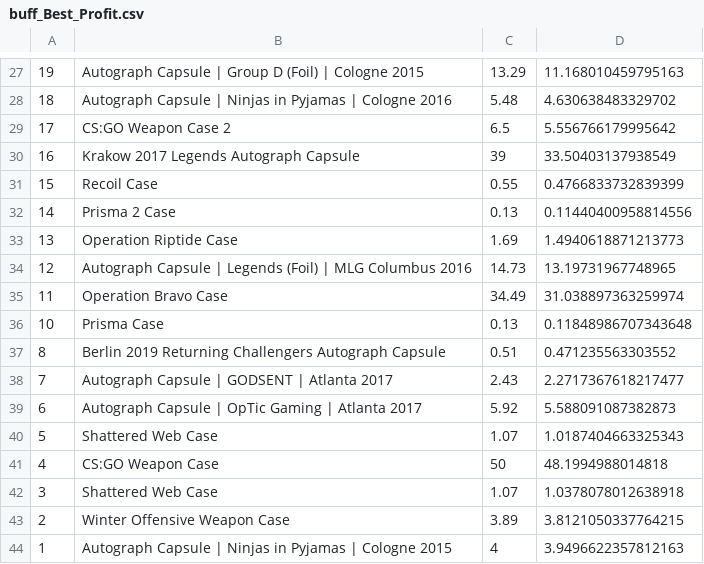
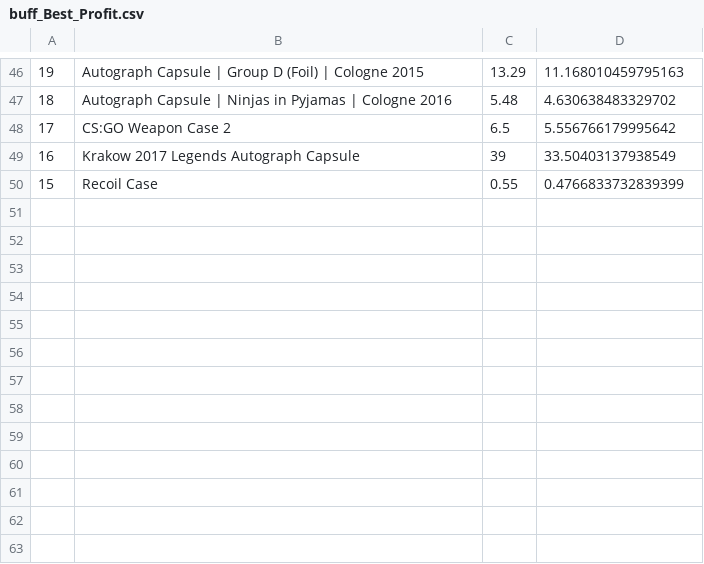
Before and after one commit to AUTACE/Trade_Data, a CSV file: buff_Best_Profit.csv, drawn as a sheet; only a part is shown, gaps mark what is left out; removed rows and columns are numbered as before the commit, all else as after; the diff covers the shown part only; the diff names each change by its address in the sheet, - before the commit and + after, or states it on an @@ line.

```diff
--- a/buff_Best_Profit.csv
+++ b/buff_Best_Profit.csv
-row 32: 14 | Prisma 2 Case | 0.13 | 0.11440400958814556
-row 33: 13 | Operation Riptide Case | 1.69 | 1.4940618871213773
-row 34: 12 | Autograph Capsule | Legends (Foil) | MLG Columbus 2016 | 14.73 | 13.19731967748965
-row 35: 11 | Operation Bravo Case | 34.49 | 31.038897363259974
-row 36: 10 | Prisma Case | 0.13 | 0.11848986707343648
-row 37: 8 | Berlin 2019 Returning Challengers Autograph Capsule | 0.51 | 0.471235563303552
-row 38: 7 | Autograph Capsule | GODSENT | Atlanta 2017 | 2.43 | 2.2717367618217477
-row 39: 6 | Autograph Capsule | OpTic Gaming | Atlanta 2017 | 5.92 | 5.588091087382873
-row 40: 5 | Shattered Web Case | 1.07 | 1.0187404663325343
-row 41: 4 | CS:GO Weapon Case | 50 | 48.1994988014818
-row 42: 3 | Shattered Web Case | 1.07 | 1.0378078012638918
-row 43: 2 | Winter Offensive Weapon Case | 3.89 | 3.8121050337764215
-row 44: 1 | Autograph Capsule | Ninjas in Pyjamas | Cologne 2015 | 4 | 3.9496622357812163
```
Also changed, not shown: 21 added rows and 2 removed rows elsewhere in this file.
